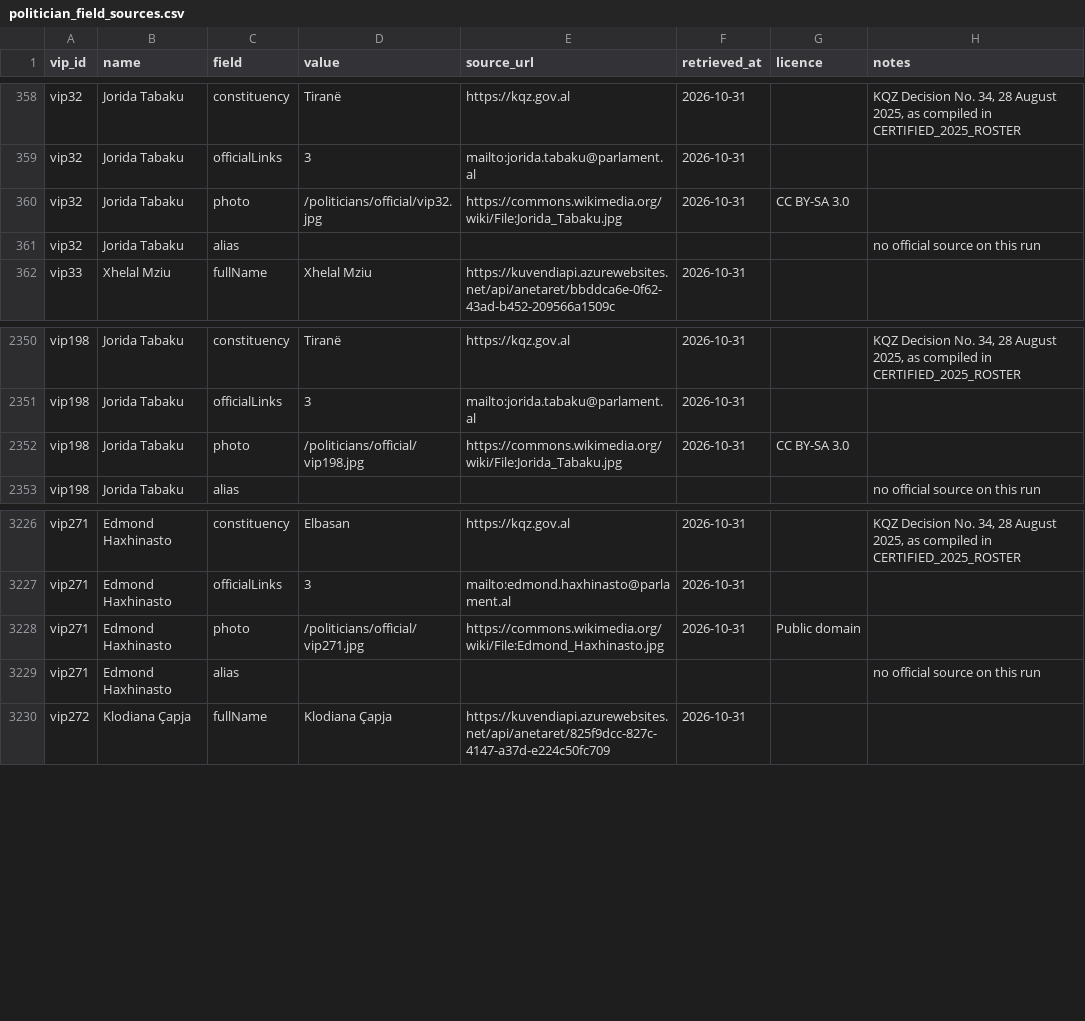
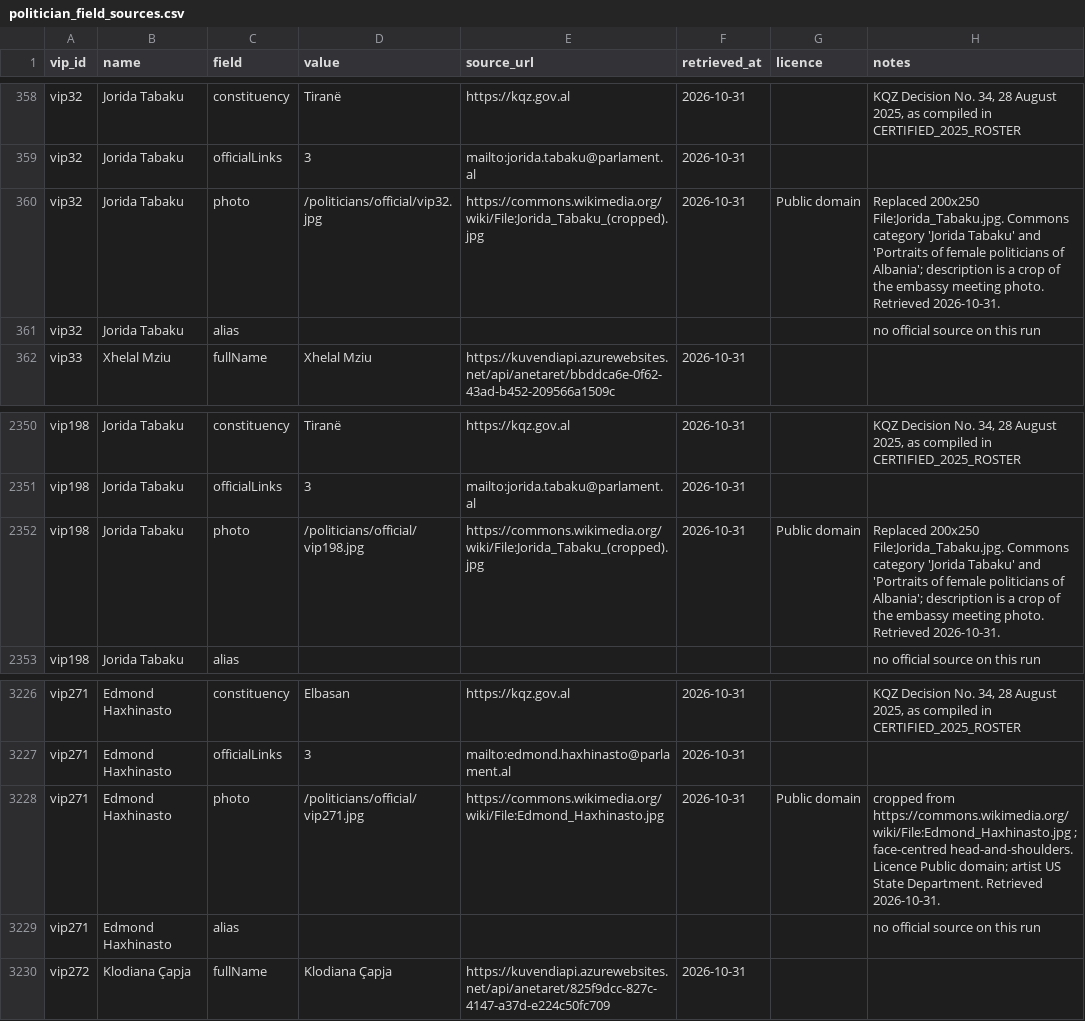
Before and after one commit to NOVARIC-Sh-A/novaric-ai-powered-news, a CSV file: data/official/politician_field_sources.csv, drawn as a sheet; only a part is shown, gaps mark what is left out.

```diff
--- a/data/official/politician_field_sources.csv
+++ b/data/official/politician_field_sources.csv
@@ -359,3 +359,3 @@ vip32,Jorida Tabaku,constituency,Tiranë,https://kqz.gov.al,2026-10-31,,"KQZ Dec
 vip32,Jorida Tabaku,officialLinks,3,mailto:jorida.tabaku@parlament.al,2026-10-31,,
-vip32,Jorida Tabaku,photo,/politicians/official/vip32.jpg,https://commons.wikimedia.org/wiki/File:Jorida_Tabaku.jpg,2026-10-31,CC BY-SA 3.0,
+vip32,Jorida Tabaku,photo,/politicians/official/vip32.jpg,https://commons.wikimedia.org/wiki/File:Jorida_Tabaku_(cropped).jpg,2026-10-31,Public domain,Replaced 200x250 File:Jorida_Tabaku.jpg. Commons category 'Jorida Tabaku' and 'Portraits of female politicians of Albania'; description is a crop of the embassy meeting photo. Retrieved 2026-10-31.
 vip32,Jorida Tabaku,alias,,,,,no official source on this run
@@ -2351,3 +2351,3 @@ vip198,Jorida Tabaku,constituency,Tiranë,https://kqz.gov.al,2026-10-31,,"KQZ De
 vip198,Jorida Tabaku,officialLinks,3,mailto:jorida.tabaku@parlament.al,2026-10-31,,
-vip198,Jorida Tabaku,photo,/politicians/official/vip198.jpg,https://commons.wikimedia.org/wiki/File:Jorida_Tabaku.jpg,2026-10-31,CC BY-SA 3.0,
+vip198,Jorida Tabaku,photo,/politicians/official/vip198.jpg,https://commons.wikimedia.org/wiki/File:Jorida_Tabaku_(cropped).jpg,2026-10-31,Public domain,Replaced 200x250 File:Jorida_Tabaku.jpg. Commons category 'Jorida Tabaku' and 'Portraits of female politicians of Albania'; description is a crop of the embassy meeting photo. Retrieved 2026-10-31.
 vip198,Jorida Tabaku,alias,,,,,no official source on this run
@@ -3227,3 +3227,3 @@ vip271,Edmond Haxhinasto,constituency,Elbasan,https://kqz.gov.al,2026-10-31,,"KQ
 vip271,Edmond Haxhinasto,officialLinks,3,mailto:edmond.haxhinasto@parlament.al,2026-10-31,,
-vip271,Edmond Haxhinasto,photo,/politicians/official/vip271.jpg,https://commons.wikimedia.org/wiki/File:Edmond_Haxhinasto.jpg,2026-10-31,Public domain,
+vip271,Edmond Haxhinasto,photo,/politicians/official/vip271.jpg,https://commons.wikimedia.org/wiki/File:Edmond_Haxhinasto.jpg,2026-10-31,Public domain,cropped from https://commons.wikimedia.org/wiki/File:Edmond_Haxhinasto.jpg ; face-centred head-and-shoulders. Licence Public domain; artist US State Department. Retrieved 2026-10-31.
 vip271,Edmond Haxhinasto,alias,,,,,no official source on this run
```
Also changed, not shown: 9 other files.
